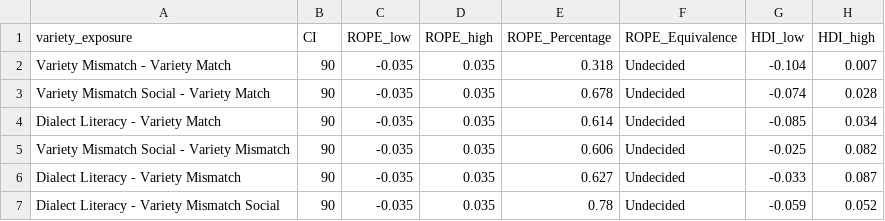
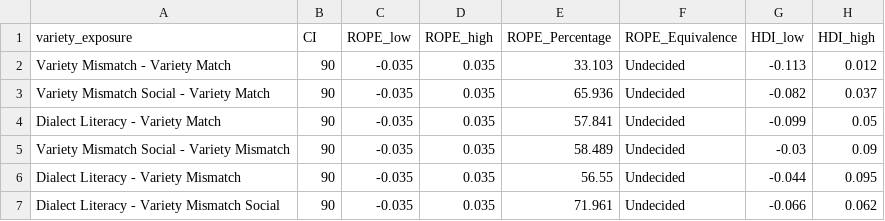
Before and after one commit to gpwilliams/levenik_intervention, a CSV file: 04_analysis/02_summaries/02_full-data/exposure_v_compare.csv, drawn as a sheet.

```diff
--- a/04_analysis/02_summaries/02_full-data/exposure_v_compare.csv
+++ b/04_analysis/02_summaries/02_full-data/exposure_v_compare.csv
@@ -1,7 +1,7 @@
 variety_exposure,CI,ROPE_low,ROPE_high,ROPE_Percentage,ROPE_Equivalence,HDI_low,HDI_high
-Variety Mismatch - Variety Match,90,-0.035,0.035,0.318,Undecided,-0.104,0.007
-Variety Mismatch Social - Variety Match,90,-0.035,0.035,0.678,Undecided,-0.074,0.028
-Dialect Literacy - Variety Match,90,-0.035,0.035,0.614,Undecided,-0.085,0.034
-Variety Mismatch Social - Variety Mismatch,90,-0.035,0.035,0.606,Undecided,-0.025,0.082
-Dialect Literacy - Variety Mismatch,90,-0.035,0.035,0.627,Undecided,-0.033,0.087
-Dialect Literacy - Variety Mismatch Social,90,-0.035,0.035,0.78,Undecided,-0.059,0.052
+Variety Mismatch - Variety Match,90,-0.035,0.035,33.103,Undecided,-0.113,0.012
+Variety Mismatch Social - Variety Match,90,-0.035,0.035,65.936,Undecided,-0.082,0.037
+Dialect Literacy - Variety Match,90,-0.035,0.035,57.841,Undecided,-0.099,0.05
+Variety Mismatch Social - Variety Mismatch,90,-0.035,0.035,58.489,Undecided,-0.03,0.09
+Dialect Literacy - Variety Mismatch,90,-0.035,0.035,56.55,Undecided,-0.044,0.095
+Dialect Literacy - Variety Mismatch Social,90,-0.035,0.035,71.961,Undecided,-0.066,0.062
```
Also changed, not shown: 04_analysis/02_summaries/02_full-data/exposure_vw.csv, 04_analysis/02_summaries/02_full-data/testing_tvw_compare.csv, 34 other files.
